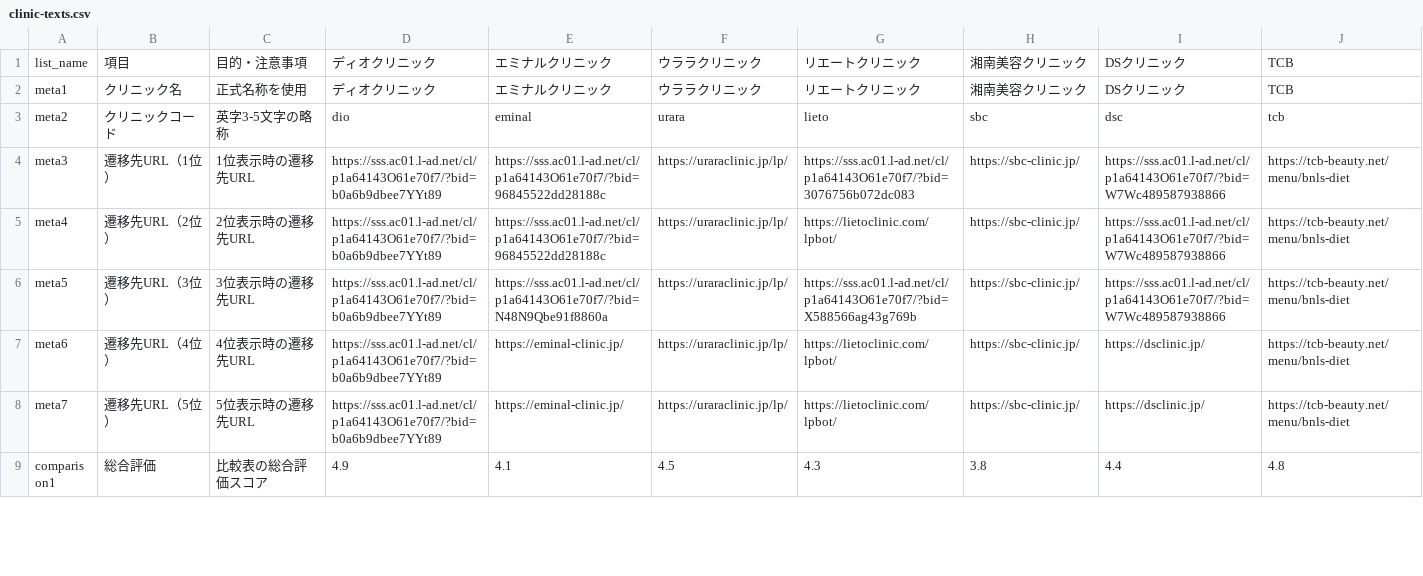
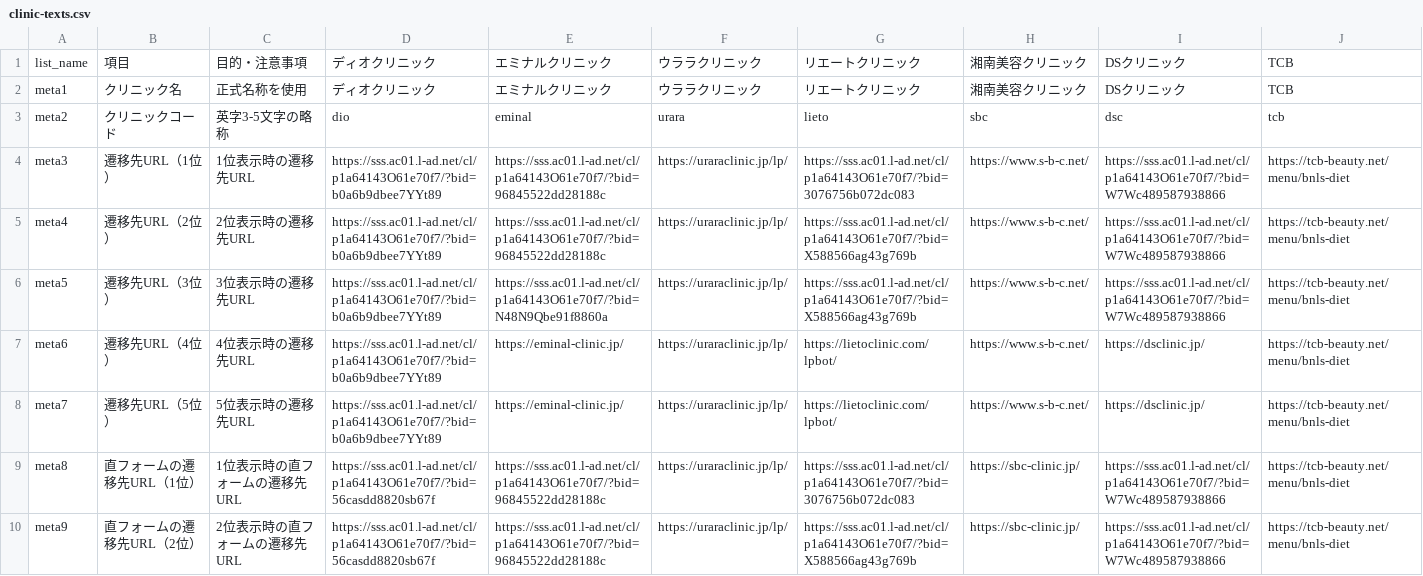
Before and after one commit to senjinholdings/GSA_Medical_Diet, a CSV file: cryolipolysis002/data/clinic-texts.csv, drawn as a sheet; only a part is shown; the shorter side is filled out with more unchanged rows; the diff covers the shown part only.

Commit message:
Update cryolipolysis002/data/clinic-texts.csv from spreadsheet

```diff
--- a/cryolipolysis002/data/clinic-texts.csv
+++ b/cryolipolysis002/data/clinic-texts.csv
@@ -3,6 +3,8 @@ meta1,クリニック名,正式名称を使用,ディオクリニック,エミ
 meta2,クリニックコード,英字3-5文字の略称,dio,eminal,urara,lieto,sbc,dsc,tcb
-meta3,遷移先URL（1位）,1位表示時の遷移先URL,https://sss.ac01.l-ad.net/cl/p1a64143O61e70f7/?bid=b0a6b9dbee7YYt89,https://sss.ac01.l-ad.net/cl/p1a64143O61e70f7/?bid=96845522dd28188c,https://uraraclinic.jp/lp/,https://sss.ac01.l-ad.net/cl/p1a64143O61e70f7/?bid=3076756b072dc083,https://sbc-clinic.jp/,https://sss.ac01.l-ad.net/cl/p1a64143O61e70f7/?bid=W7Wc489587938866,https://tcb-beauty.net/menu/bnls-diet
-meta4,遷移先URL（2位）,2位表示時の遷移先URL,https://sss.ac01.l-ad.net/cl/p1a64143O61e70f7/?bid=b0a6b9dbee7YYt89,https://sss.ac01.l-ad.net/cl/p1a64143O61e70f7/?bid=96845522dd28188c,https://uraraclinic.jp/lp/,https://lietoclinic.com/lpbot/,https://sbc-clinic.jp/,https://sss.ac01.l-ad.net/cl/p1a64143O61e70f7/?bid=W7Wc489587938866,https://tcb-beauty.net/menu/bnls-diet
-meta5,遷移先URL（3位）,3位表示時の遷移先URL,https://sss.ac01.l-ad.net/cl/p1a64143O61e70f7/?bid=b0a6b9dbee7YYt89,https://sss.ac01.l-ad.net/cl/p1a64143O61e70f7/?bid=N48N9Qbe91f8860a,https://uraraclinic.jp/lp/,https://sss.ac01.l-ad.net/cl/p1a64143O61e70f7/?bid=X588566ag43g769b,https://sbc-clinic.jp/,https://sss.ac01.l-ad.net/cl/p1a64143O61e70f7/?bid=W7Wc489587938866,https://tcb-beauty.net/menu/bnls-diet
-meta6,遷移先URL（4位）,4位表示時の遷移先URL,https://sss.ac01.l-ad.net/cl/p1a64143O61e70f7/?bid=b0a6b9dbee7YYt89,https://eminal-clinic.jp/,https://uraraclinic.jp/lp/,https://lietoclinic.com/lpbot/,https://sbc-clinic.jp/,https://dsclinic.jp/,https://tcb-beauty.net/menu/bnls-diet
-meta7,遷移先URL（5位）,5位表示時の遷移先URL,https://sss.ac01.l-ad.net/cl/p1a64143O61e70f7/?bid=b0a6b9dbee7YYt89,https://eminal-clinic.jp/,https://uraraclinic.jp/lp/,https://lietoclinic.com/lpbot/,https://sbc-clinic.jp/,https://dsclinic.jp/,https://tcb-beauty.net/menu/bnls-diet
+meta3,遷移先URL（1位）,1位表示時の遷移先URL,https://sss.ac01.l-ad.net/cl/p1a64143O61e70f7/?bid=b0a6b9dbee7YYt89,https://sss.ac01.l-ad.net/cl/p1a64143O61e70f7/?bid=96845522dd28188c,https://uraraclinic.jp/lp/,https://sss.ac01.l-ad.net/cl/p1a64143O61e70f7/?bid=3076756b072dc083,https://www.s-b-c.net/,https://sss.ac01.l-ad.net/cl/p1a64143O61e70f7/?bid=W7Wc489587938866,https://tcb-beauty.net/menu/bnls-diet
+meta4,遷移先URL（2位）,2位表示時の遷移先URL,https://sss.ac01.l-ad.net/cl/p1a64143O61e70f7/?bid=b0a6b9dbee7YYt89,https://sss.ac01.l-ad.net/cl/p1a64143O61e70f7/?bid=96845522dd28188c,https://uraraclinic.jp/lp/,https://sss.ac01.l-ad.net/cl/p1a64143O61e70f7/?bid=X588566ag43g769b,https://www.s-b-c.net/,https://sss.ac01.l-ad.net/cl/p1a64143O61e70f7/?bid=W7Wc489587938866,https://tcb-beauty.net/menu/bnls-diet
+meta5,遷移先URL（3位）,3位表示時の遷移先URL,https://sss.ac01.l-ad.net/cl/p1a64143O61e70f7/?bid=b0a6b9dbee7YYt89,https://sss.ac01.l-ad.net/cl/p1a64143O61e70f7/?bid=N48N9Qbe91f8860a,https://uraraclinic.jp/lp/,https://sss.ac01.l-ad.net/cl/p1a64143O61e70f7/?bid=X588566ag43g769b,https://www.s-b-c.net/,https://sss.ac01.l-ad.net/cl/p1a64143O61e70f7/?bid=W7Wc489587938866,https://tcb-beauty.net/menu/bnls-diet
+meta6,遷移先URL（4位）,4位表示時の遷移先URL,https://sss.ac01.l-ad.net/cl/p1a64143O61e70f7/?bid=b0a6b9dbee7YYt89,https://eminal-clinic.jp/,https://uraraclinic.jp/lp/,https://lietoclinic.com/lpbot/,https://www.s-b-c.net/,https://dsclinic.jp/,https://tcb-beauty.net/menu/bnls-diet
+meta7,遷移先URL（5位）,5位表示時の遷移先URL,https://sss.ac01.l-ad.net/cl/p1a64143O61e70f7/?bid=b0a6b9dbee7YYt89,https://eminal-clinic.jp/,https://uraraclinic.jp/lp/,https://lietoclinic.com/lpbot/,https://www.s-b-c.net/,https://dsclinic.jp/,https://tcb-beauty.net/menu/bnls-diet
+meta8,直フォームの遷移先URL（1位）,1位表示時の直フォームの遷移先URL,https://sss.ac01.l-ad.net/cl/p1a64143O61e70f7/?bid=56casdd8820sb67f,https://sss.ac01.l-ad.net/cl/p1a64143O61e70f7/?bid=96845522dd28188c,https://uraraclinic.jp/lp/,https://sss.ac01.l-ad.net/cl/p1a64143O61e70f7/?bid=3076756b072dc083,https://sbc-clinic.jp/,https://sss.ac01.l-ad.net/cl/p1a64143O61e70f7/?bid=W7Wc489587938866,https://tcb-beauty.net/menu/bnls-diet
+meta9,直フォームの遷移先URL（2位）,2位表示時の直フォームの遷移先URL,https://sss.ac01.l-ad.net/cl/p1a64143O61e70f7/?bid=56casdd8820sb67f,https://sss.ac01.l-ad.net/cl/p1a64143O61e70f7/?bid=96845522dd28188c,https://uraraclinic.jp/lp/,https://sss.ac01.l-ad.net/cl/p1a64143O61e70f7/?bid=X588566ag43g769b,https://sbc-clinic.jp/,https://sss.ac01.l-ad.net/cl/p1a64143O61e70f7/?bid=W7Wc489587938866,https://tcb-beauty.net/menu/bnls-diet
```
Also changed, not shown: 8 added rows, 9 removed rows and 13 edited cells elsewhere in this file.
